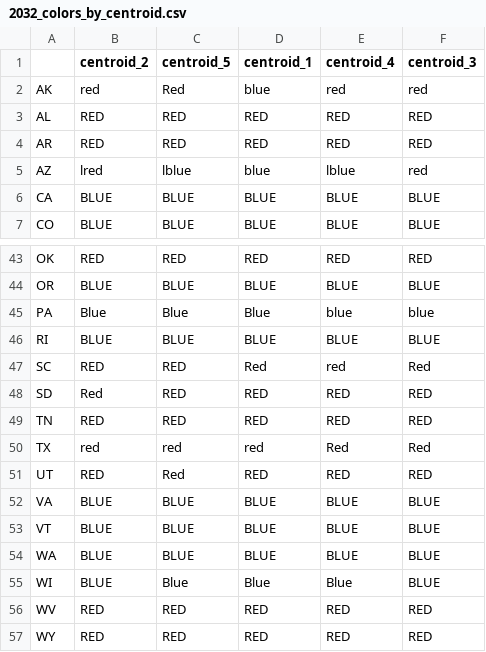
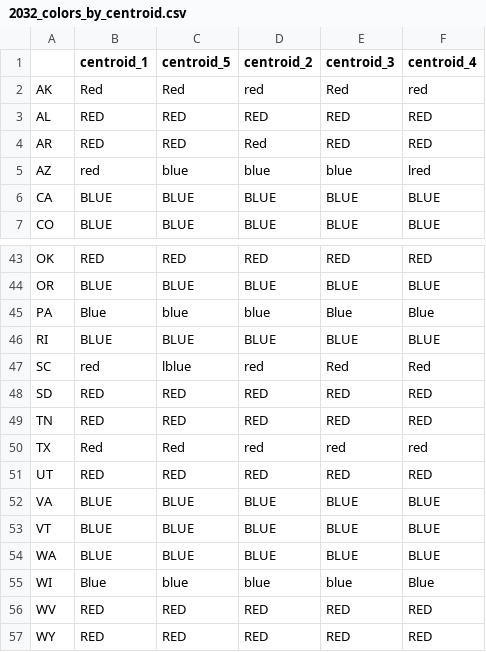
Before and after one commit to eigentaylor/historical-PVI, a CSV file: energy_predict/2032/2032_colors_by_centroid.csv, drawn as a sheet; only a part is shown, gaps mark what is left out; the diff covers the shown part only.

```diff
--- a/energy_predict/2032/2032_colors_by_centroid.csv
+++ b/energy_predict/2032/2032_colors_by_centroid.csv
@@ -1,6 +1,6 @@
-,centroid_2,centroid_5,centroid_1,centroid_4,centroid_3
-AK,red,Red,blue,red,red
+,centroid_1,centroid_5,centroid_2,centroid_3,centroid_4
+AK,Red,Red,red,Red,red
 AL,RED,RED,RED,RED,RED
-AR,RED,RED,RED,RED,RED
-AZ,lred,lblue,blue,lblue,red
+AR,RED,RED,Red,RED,RED
+AZ,red,blue,blue,blue,lred
 CA,BLUE,BLUE,BLUE,BLUE,BLUE
@@ -44,9 +44,9 @@ OK,RED,RED,RED,RED,RED
 OR,BLUE,BLUE,BLUE,BLUE,BLUE
-PA,Blue,Blue,Blue,blue,blue
+PA,Blue,blue,blue,Blue,Blue
 RI,BLUE,BLUE,BLUE,BLUE,BLUE
-SC,RED,RED,Red,red,Red
-SD,Red,RED,RED,RED,RED
+SC,red,lblue,red,Red,Red
+SD,RED,RED,RED,RED,RED
 TN,RED,RED,RED,RED,RED
-TX,red,red,red,Red,Red
-UT,RED,Red,RED,RED,RED
+TX,Red,Red,red,red,red
+UT,RED,RED,RED,RED,RED
 VA,BLUE,BLUE,BLUE,BLUE,BLUE
@@ -54,3 +54,3 @@ VT,BLUE,BLUE,BLUE,BLUE,BLUE
 WA,BLUE,BLUE,BLUE,BLUE,BLUE
-WI,BLUE,Blue,Blue,Blue,BLUE
+WI,Blue,blue,blue,blue,Blue
 WV,RED,RED,RED,RED,RED
```
Also changed, not shown: 63 edited cells elsewhere in this file, energy_predict/2028/2028_centroid_1.csv, energy_predict/2028/2028_color_changes_only.csv, 40 other files.
